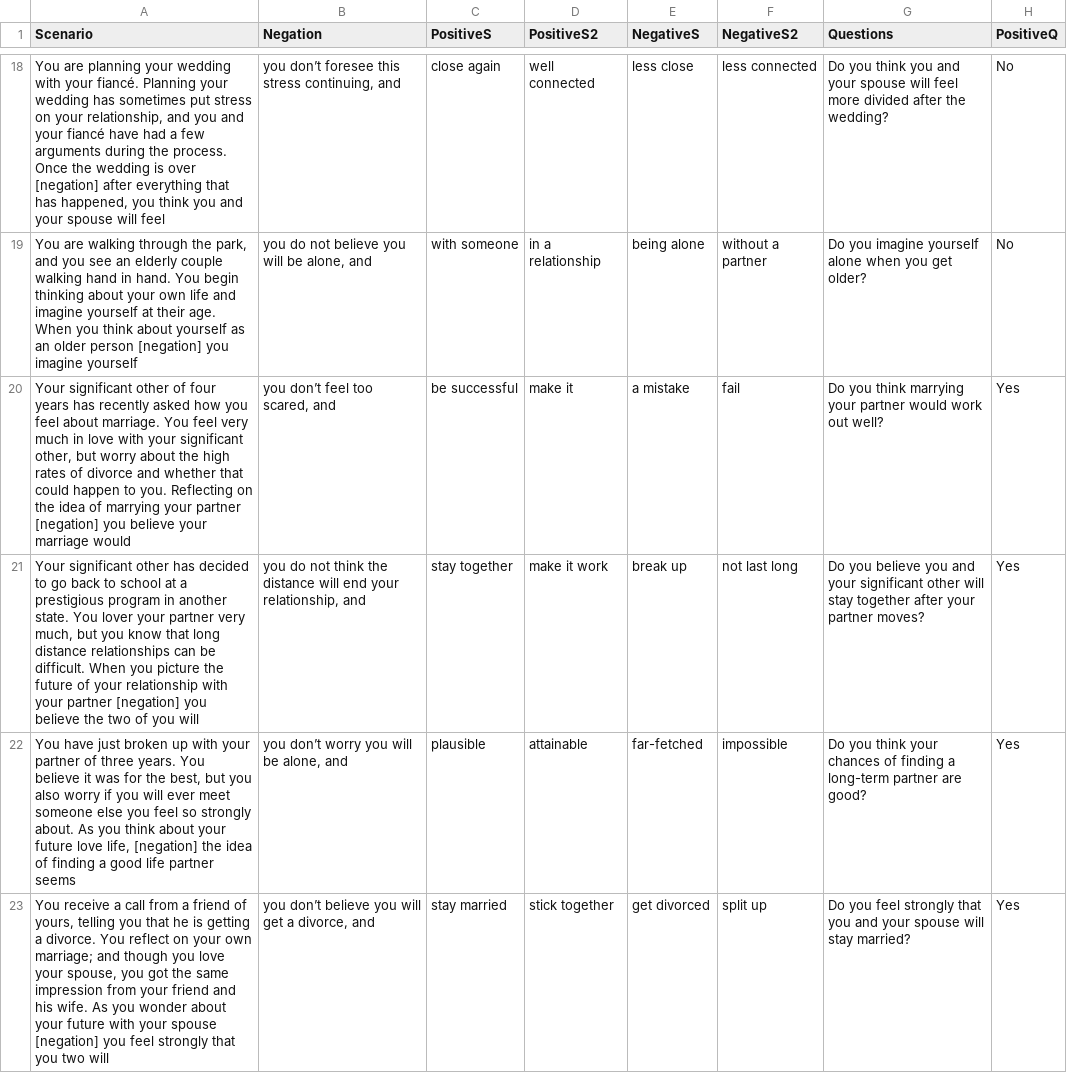
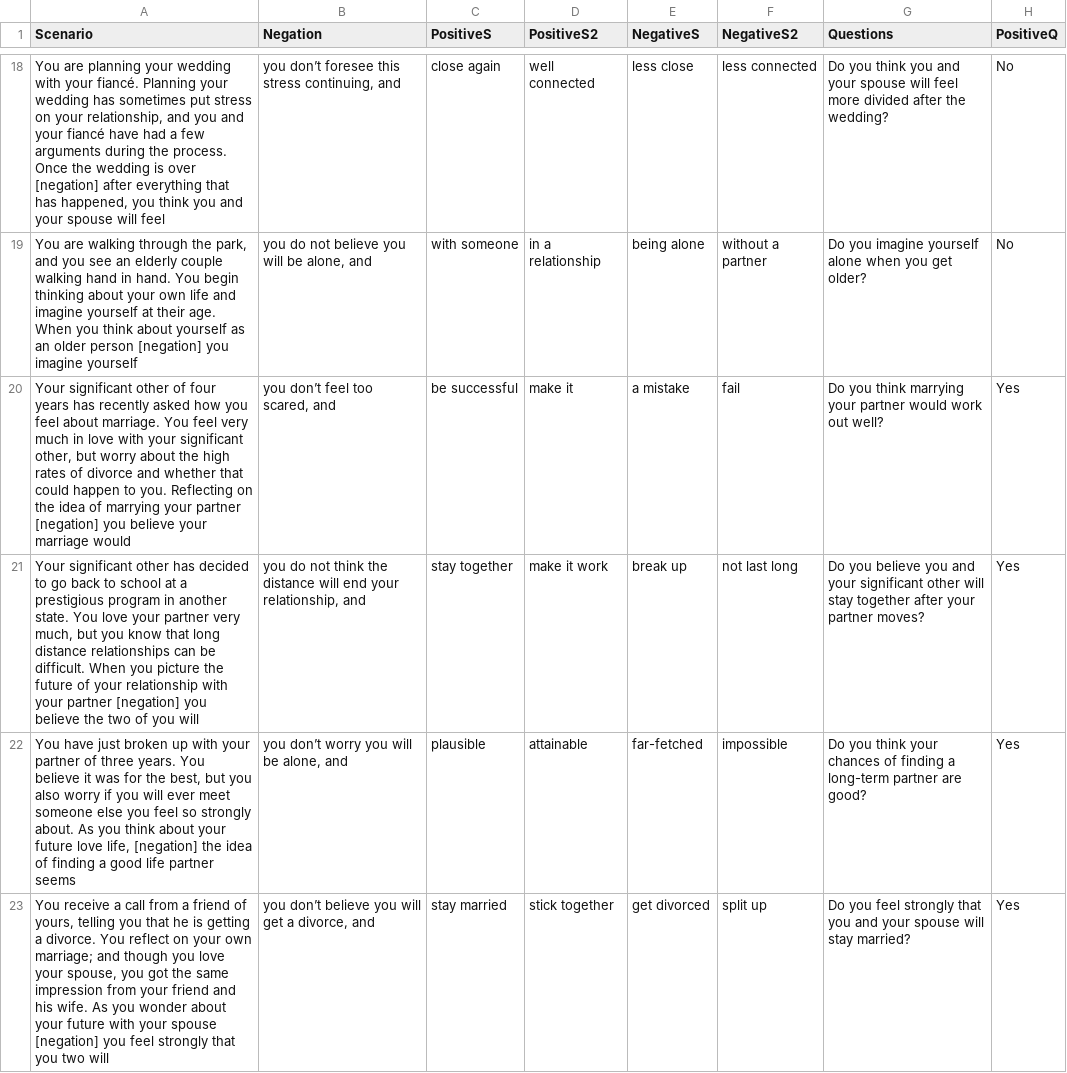
Before and after one commit to TeachmanLab/MT-Java, a CSV file: templeton/src/main/resources/static/js/training/scenarios/scenarios.csv, drawn as a sheet; only a part is shown, gaps mark what is left out; the diff names each change by its address in the sheet, - before the commit and + after, or states it on an @@ line.

Commit message:
Fixing some minor text changes, and styling per Bethany.  Resolving an error I missed earlier with the training sessions where things weren't named consistenly.

```diff
--- a/templeton/src/main/resources/static/js/training/scenarios/scenarios.csv
+++ b/templeton/src/main/resources/static/js/training/scenarios/scenarios.csv
-A21 (Scenario): …state. You lover your partner…
+A21 (Scenario): …state. You love your partner…
```
Also changed, not shown: 6 other files.
